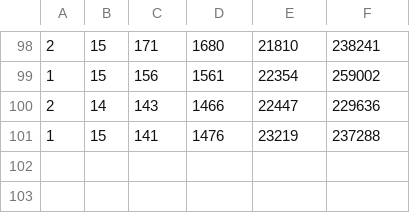
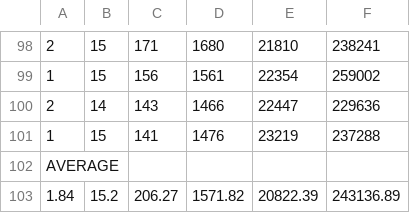
Before and after one commit to adibadayalya/Algorithms-Lab, a CSV file: Assignment-1/QuickSort/timeData.csv, drawn as a sheet; only a part is shown, gaps mark what is left out; the diff names each change by its address in the sheet, - before the commit and + after, or states it on an @@ line.

```diff
--- a/Assignment-1/QuickSort/timeData.csv
+++ b/Assignment-1/QuickSort/timeData.csv
+row 102: AVERAGE
+row 103: 1.84 | 15.2 | 206.27 | 1571.82 | 20822.39 | 243136.89
```
Also changed, not shown: Assignment-1/HeapSort/timeData.csv, Assignment-1/MergeSort/timeData.csv, 3 other files.
